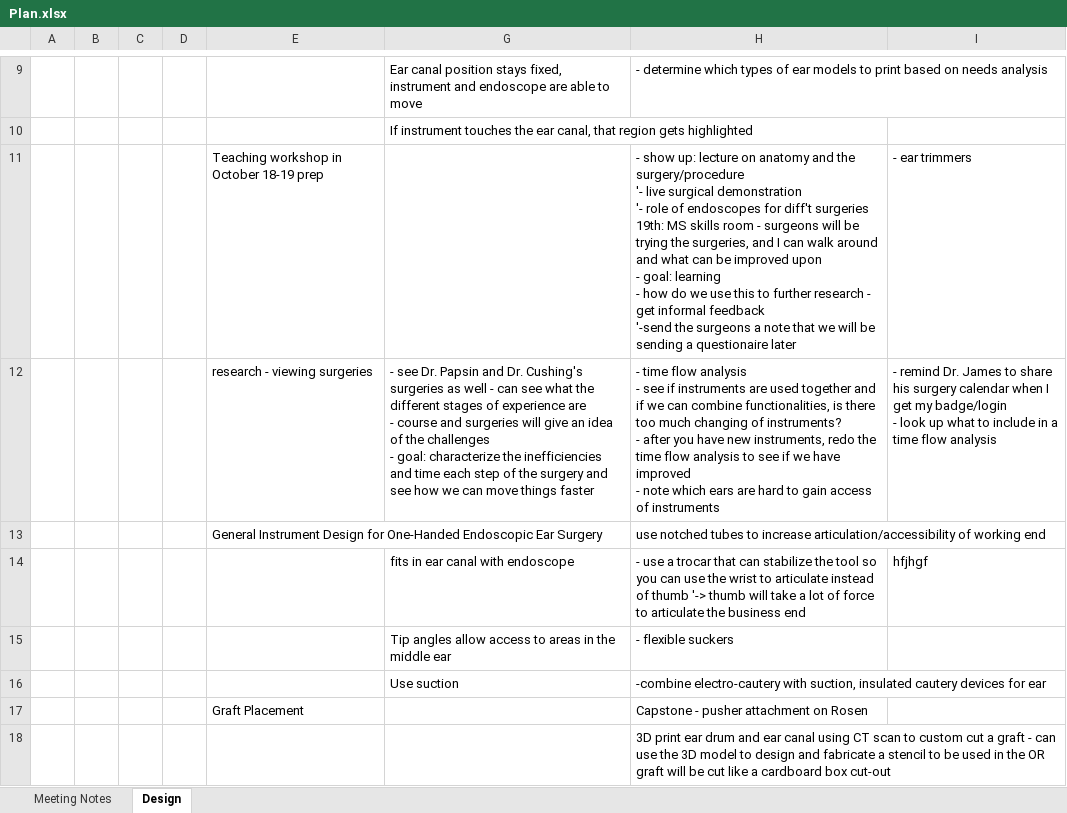
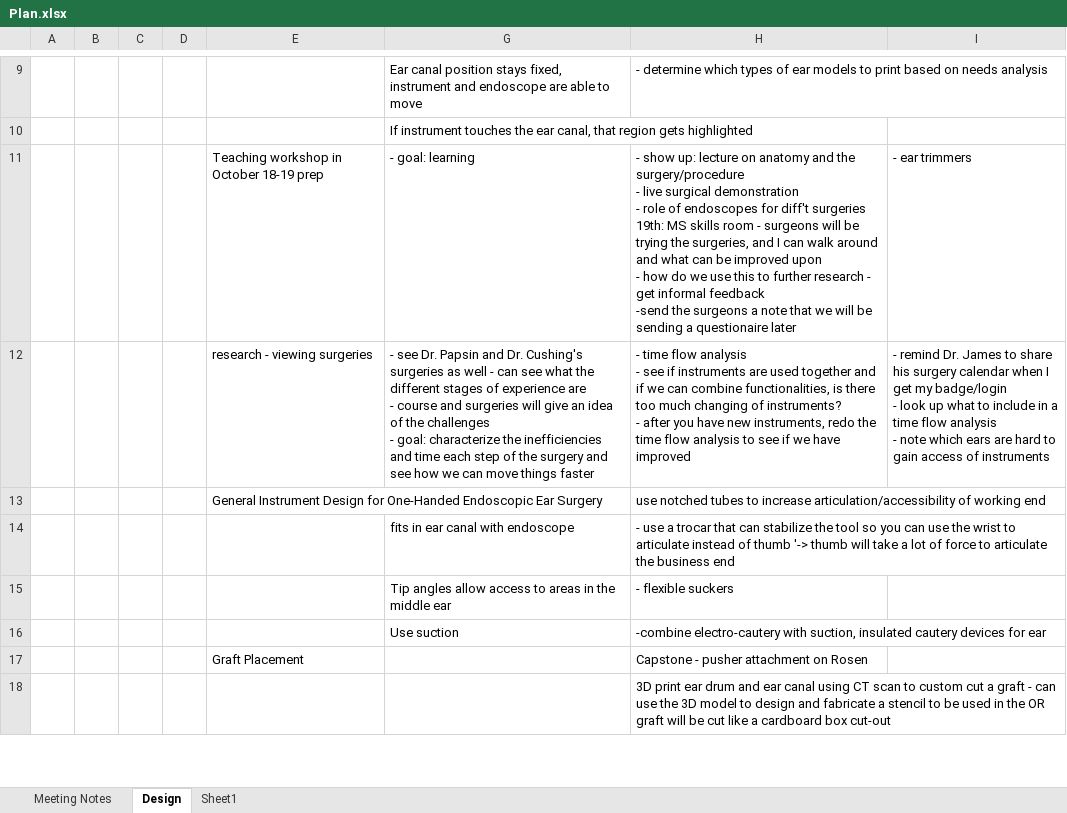
Before and after one commit to arushriswarup/Graduate-School, an Excel workbook: Plan.xlsx, sheet Design, drawn as a sheet; only a part is shown, gaps mark what is left out; values as stored, in another font and other column widths than the file's, no borders; ↵ is a line break in a cell; the diff covers the shown part only; the diff names each change by its address in the sheet, - before the commit and + after, or states it on an @@ line.

```diff
--- a/Plan.xlsx (sheet Design)
+++ b/Plan.xlsx (sheet Design)
+sheet tab: Sheet1
-G11: (empty)
+G11: - goal: learning
-H11: …the surgery/procedure ↵ '- live surgical demonstration ↵ '- role of endoscopes for diff't surgeries ↵ 19th: MS skills room - surgeons will be trying the surgeries, and I can walk around and what can be improved upon ↵ - goal: learning ↵ - how do we use this to further research - get informal feedback ↵ '-send the surgeons…
+H11: …the surgery/procedure ↵ - live surgical demonstration ↵ - role of endoscopes for diff't surgeries ↵ 19th: MS skills room - surgeons will be trying the surgeries, and I can walk around and what can be improved upon ↵ - how do we use this to further research - get informal feedback ↵ -send the surgeons…
-H12: …have improved ↵ - note which ears are hard to gain access of instruments
+H12: …have improved
-I12: …flow analysis
+I12: …flow analysis ↵ - note which ears are hard to gain access of instruments
-I14: hfjhgf
+I14: (empty)
```
Also changed, not shown: 5 added rows, 2 edited cells and cell formats elsewhere in this sheet, 22 other files.
